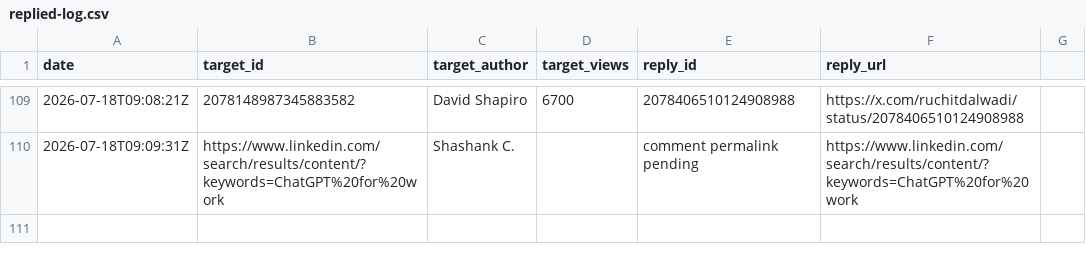
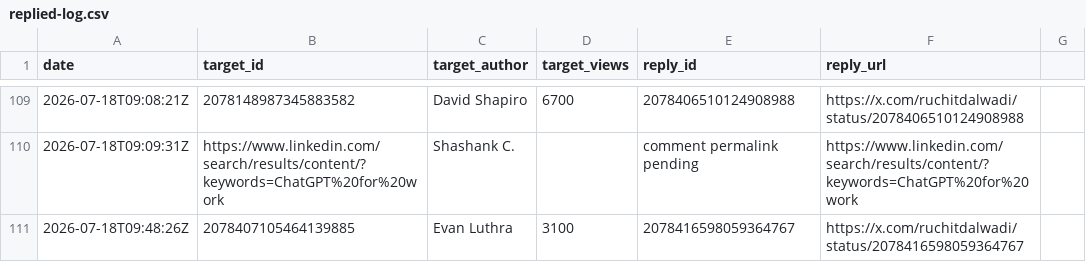
Before and after one commit to Ruchit1395/ruchitdalwadi-com, a CSV file: distribution/first-ten-customers-for-a-b2b-ai-startup/replied-log.csv, drawn as a sheet; only a part is shown, gaps mark what is left out.

Commit message:
Log Evan Claude workflow reply

```diff
--- a/distribution/first-ten-customers-for-a-b2b-ai-startup/replied-log.csv
+++ b/distribution/first-ten-customers-for-a-b2b-ai-startup/replied-log.csv
@@ -110 +110,2 @@ date,target_id,target_author,target_views,reply_id,reply_url
 2026-07-18T09:09:31Z,https://www.linkedin.com/search/results/content/?keywords=ChatGPT%20for%20work,Shashank C.,,comment permalink pending,https://www.linkedin.com/search/results/content/?keywords=ChatGPT%20for%20work
+2026-07-18T09:48:26Z,2078407105464139885,Evan Luthra,3100,2078416598059364767,https://x.com/ruchitdalwadi/status/2078416598059364767
```
Also changed, not shown: 2 other files.
